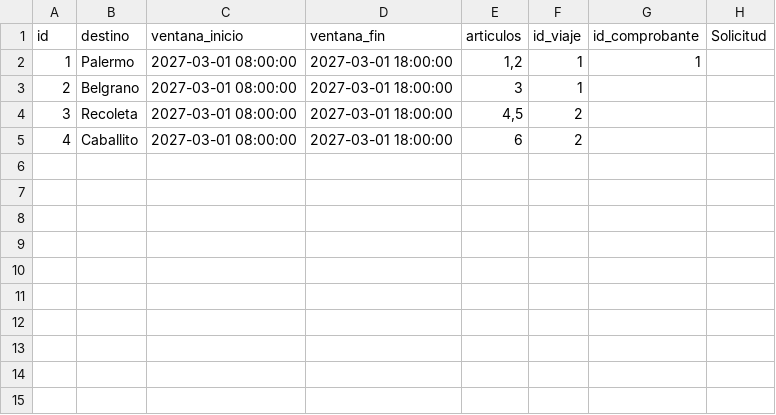
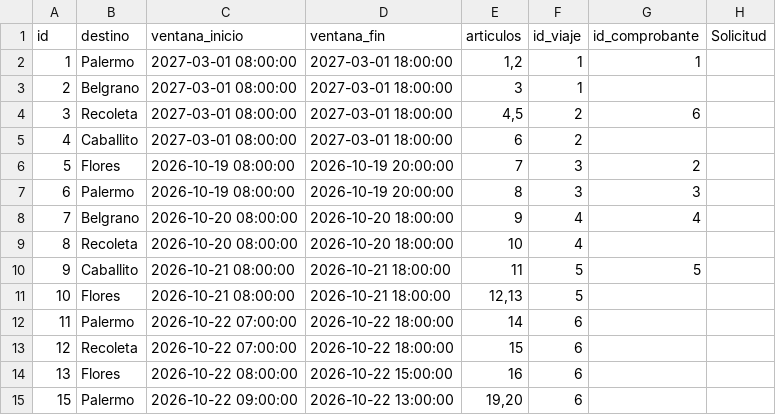
Before and after one commit to udigestani/Trabajo-Pr-ctico-Optimizaci-n-de-Flota-Log-stica-Urbana, a CSV file: archivos persistencia/solicitudes.csv, drawn as a sheet.

Commit message:
Main con persistencia

```diff
--- a/archivos persistencia/solicitudes.csv
+++ b/archivos persistencia/solicitudes.csv
@@ -3,3 +3,13 @@ id,destino,ventana_inicio,ventana_fin,articulos,id_viaje,id_comprobante,Solicitu
 2,Belgrano,2027-03-01 08:00:00,2027-03-01 18:00:00,3,1,
-3,Recoleta,2027-03-01 08:00:00,2027-03-01 18:00:00,"4,5",2,
+3,Recoleta,2027-03-01 08:00:00,2027-03-01 18:00:00,"4,5",2,6
 4,Caballito,2027-03-01 08:00:00,2027-03-01 18:00:00,6,2,
+5,Flores,2026-10-19 08:00:00,2026-10-19 20:00:00,7,3,2
+6,Palermo,2026-10-19 08:00:00,2026-10-19 20:00:00,8,3,3
+7,Belgrano,2026-10-20 08:00:00,2026-10-20 18:00:00,9,4,4
+8,Recoleta,2026-10-20 08:00:00,2026-10-20 18:00:00,10,4,
+9,Caballito,2026-10-21 08:00:00,2026-10-21 18:00:00,11,5,5
+10,Flores,2026-10-21 08:00:00,2026-10-21 18:00:00,"12,13",5,
+11,Palermo,2026-10-22 07:00:00,2026-10-22 18:00:00,14,6,
+12,Recoleta,2026-10-22 07:00:00,2026-10-22 18:00:00,15,6,
+13,Flores,2026-10-22 08:00:00,2026-10-22 15:00:00,16,6,
+15,Palermo,2026-10-22 09:00:00,2026-10-22 13:00:00,"19,20",6,
```
Also changed, not shown: archivos persistencia/matriz.csv, archivos persistencia/paradas.csv, 8 other files.
